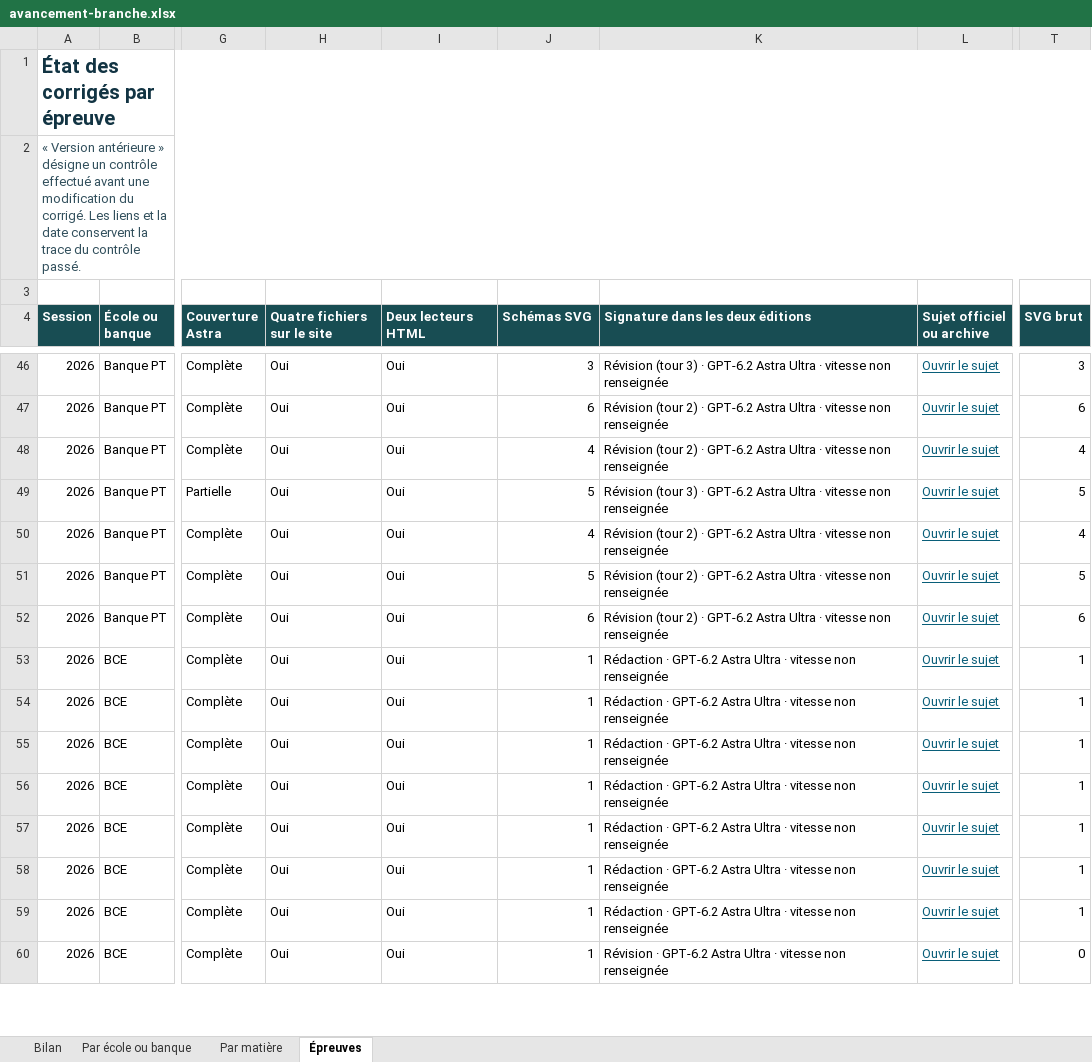
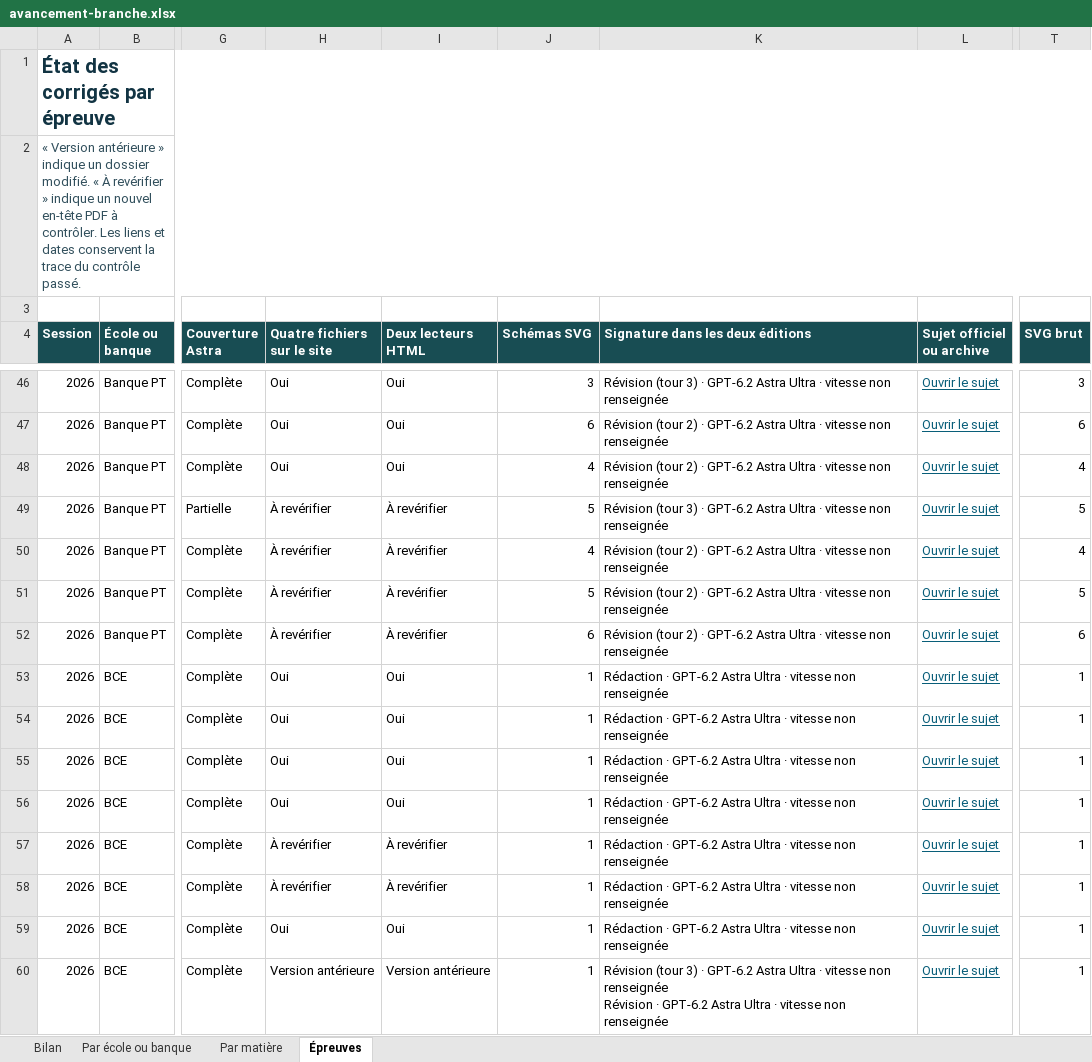
Before and after one commit to knoel99/corriges-concours, an Excel workbook: campagnes/x-ens/bilans/classeurs/avancement-branche.xlsx, sheet Épreuves, drawn as a sheet; only a part is shown, gaps mark what is left out; values as stored, in another font and other column widths than the file's, no borders; conditional formats not drawn; ↵ is a line break in a cell; the diff covers the shown part only; the diff names each change by its address in the sheet, - before the commit and + after, or states it on an @@ line.

```diff
--- a/campagnes/x-ens/bilans/classeurs/avancement-branche.xlsx (sheet Épreuves)
+++ b/campagnes/x-ens/bilans/classeurs/avancement-branche.xlsx (sheet Épreuves)
-A2 (Session): …antérieure » désigne un contrôle effectué avant une modification du corrigé. Les liens et la date conservent la…
+A2 (Session): …antérieure » indique un dossier modifié. « À revérifier » indique un nouvel en-tête PDF à contrôler. Les liens et dates conservent la…
-H49:H52 (Quatre fichiers sur le site): Oui
+H49:H52 (Quatre fichiers sur le site): À revérifier
-I49:I52 (Deux lecteurs HTML): Oui
+I49:I52 (Deux lecteurs HTML): À revérifier
-H57:H58 (Quatre fichiers sur le site): Oui
+H57:H58 (Quatre fichiers sur le site): À revérifier
-I57:I58 (Deux lecteurs HTML): Oui
+I57:I58 (Deux lecteurs HTML): À revérifier
-H60 (Quatre fichiers sur le site): Oui
+H60 (Quatre fichiers sur le site): Version antérieure
-I60 (Deux lecteurs HTML): Oui
+I60 (Deux lecteurs HTML): Version antérieure
-K60 (Signature dans les deux éditions): Révision · GPT-6.2…
+K60 (Signature dans les deux éditions): Révision (tour 3) · GPT-6.2 Astra Ultra · vitesse non renseignée ↵ Révision · GPT-6.2…
-T60 (SVG brut): 0
+T60 (SVG brut): 1
```
Also changed, not shown: other rows of this sheet, sheet Par matière, sheet Par école ou banque, sheet Bilan, 5 other files.
